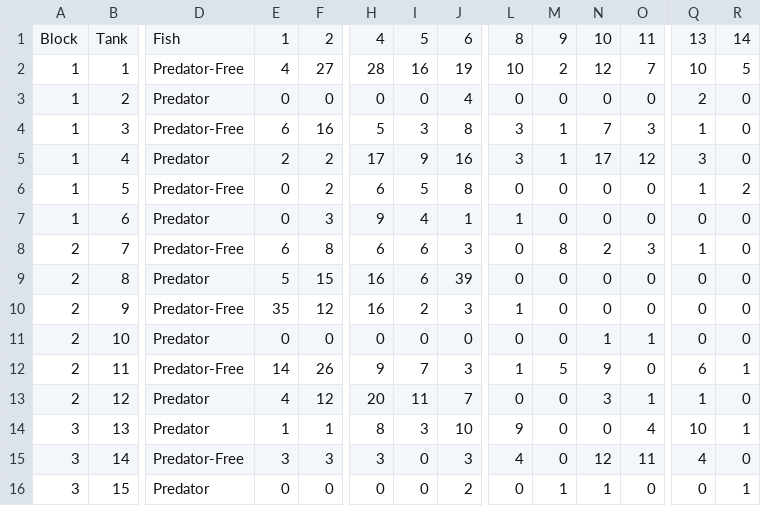
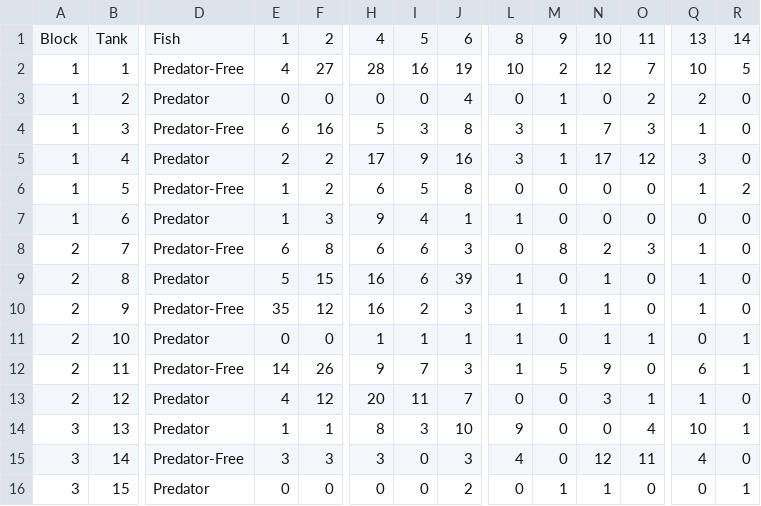
Before and after one commit to jbohenek/biol_5140, a CSV file: mosquito_rafts.csv, drawn as a sheet; only a part is shown, gaps mark what is left out; the diff covers the shown part only; the diff names each change by its address in the sheet, - before the commit and + after, or states it on an @@ line.

```diff
--- a/mosquito_rafts.csv
+++ b/mosquito_rafts.csv
-M3: 0
+M3: 1
-O3: 0
+O3: 2
-E6:E7: 0
+E6:E7: 1
-L9: 0
+L9: 1
-N9:N10: 0
+N9:N10: 1
-Q9:Q10: 0
+Q9:Q10: 1
-M10: 0
+M10: 1
-H11: 0
+H11: 1
-I11: 0
+I11: 1
-J11: 0
+J11: 1
-L11: 0
+L11: 1
-R11: 0
+R11: 1
```
Also changed, not shown: 1 added row and 22 edited cells elsewhere in this file.
